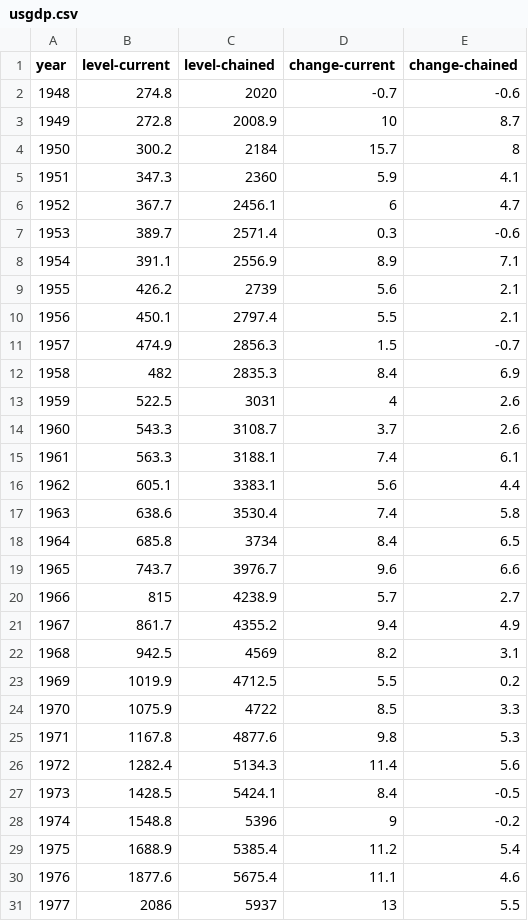
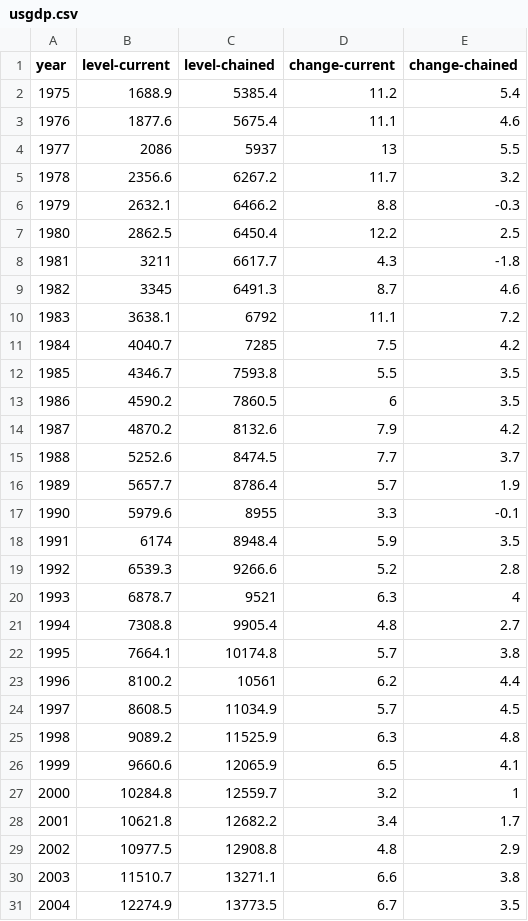
Before and after one commit to KewalT/DataScienceproject, a CSV file: usgdp.csv, drawn as a sheet; only a part is shown; the shorter side is filled out with more unchanged rows; the diff names each change by its address in the sheet, - before the commit and + after, or states it on an @@ line.

```diff
--- a/usgdp.csv
+++ b/usgdp.csv
-row 2: 1948 | 274.8 | 2020 | -0.7 | -0.6
-row 3: 1949 | 272.8 | 2008.9 | 10 | 8.7
-row 4: 1950 | 300.2 | 2184 | 15.7 | 8
-row 5: 1951 | 347.3 | 2360 | 5.9 | 4.1
-row 6: 1952 | 367.7 | 2456.1 | 6 | 4.7
-row 7: 1953 | 389.7 | 2571.4 | 0.3 | -0.6
-row 8: 1954 | 391.1 | 2556.9 | 8.9 | 7.1
-row 9: 1955 | 426.2 | 2739 | 5.6 | 2.1
-row 10: 1956 | 450.1 | 2797.4 | 5.5 | 2.1
-row 11: 1957 | 474.9 | 2856.3 | 1.5 | -0.7
-row 12: 1958 | 482 | 2835.3 | 8.4 | 6.9
-row 13: 1959 | 522.5 | 3031 | 4 | 2.6
-row 14: 1960 | 543.3 | 3108.7 | 3.7 | 2.6
-row 15: 1961 | 563.3 | 3188.1 | 7.4 | 6.1
-row 16: 1962 | 605.1 | 3383.1 | 5.6 | 4.4
-row 17: 1963 | 638.6 | 3530.4 | 7.4 | 5.8
-row 18: 1964 | 685.8 | 3734 | 8.4 | 6.5
-row 19: 1965 | 743.7 | 3976.7 | 9.6 | 6.6
-row 20: 1966 | 815 | 4238.9 | 5.7 | 2.7
-row 21: 1967 | 861.7 | 4355.2 | 9.4 | 4.9
-row 22: 1968 | 942.5 | 4569 | 8.2 | 3.1
-row 23: 1969 | 1019.9 | 4712.5 | 5.5 | 0.2
-row 24: 1970 | 1075.9 | 4722 | 8.5 | 3.3
-row 25: 1971 | 1167.8 | 4877.6 | 9.8 | 5.3
-row 26: 1972 | 1282.4 | 5134.3 | 11.4 | 5.6
-row 27: 1973 | 1428.5 | 5424.1 | 8.4 | -0.5
-row 28: 1974 | 1548.8 | 5396 | 9 | -0.2
```
Also changed, not shown: usunemployment.csv.
